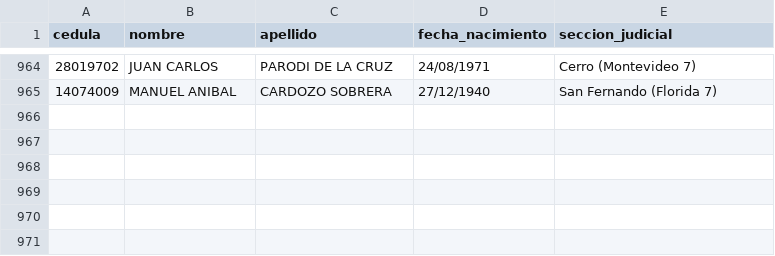
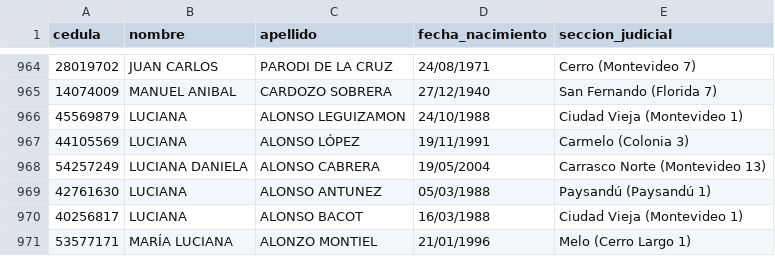
Before and after one commit to jakineru/registrocivil, a CSV file: resultados_cedulas.csv, drawn as a sheet; only a part is shown, gaps mark what is left out.

Commit message:
Update resultados_cedulas.csv

```diff
--- a/resultados_cedulas.csv
+++ b/resultados_cedulas.csv
@@ -965 +965,7 @@ cedula,nombre,apellido,fecha_nacimiento,seccion_judicial
 14074009,MANUEL ANIBAL,CARDOZO SOBRERA,27/12/1940,San Fernando (Florida 7)
+45569879,LUCIANA,ALONSO LEGUIZAMON,24/10/1988,Ciudad Vieja (Montevideo 1)
+44105569,LUCIANA,ALONSO LÓPEZ,19/11/1991,Carmelo (Colonia 3)
+54257249,LUCIANA DANIELA,ALONSO CABRERA,19/05/2004,Carrasco Norte (Montevideo 13)
+42761630,LUCIANA,ALONSO ANTUNEZ,05/03/1988,Paysandú (Paysandú 1)
+40256817,LUCIANA,ALONSO BACOT,16/03/1988,Ciudad Vieja (Montevideo 1)
+53577171,MARÍA LUCIANA,ALONZO MONTIEL,21/01/1996,Melo (Cerro Largo 1)
```
